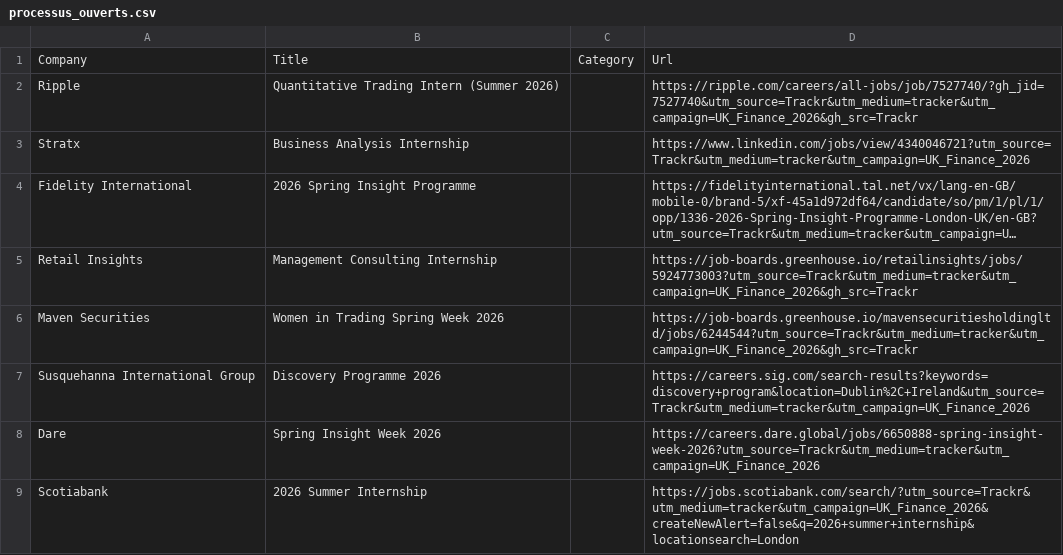
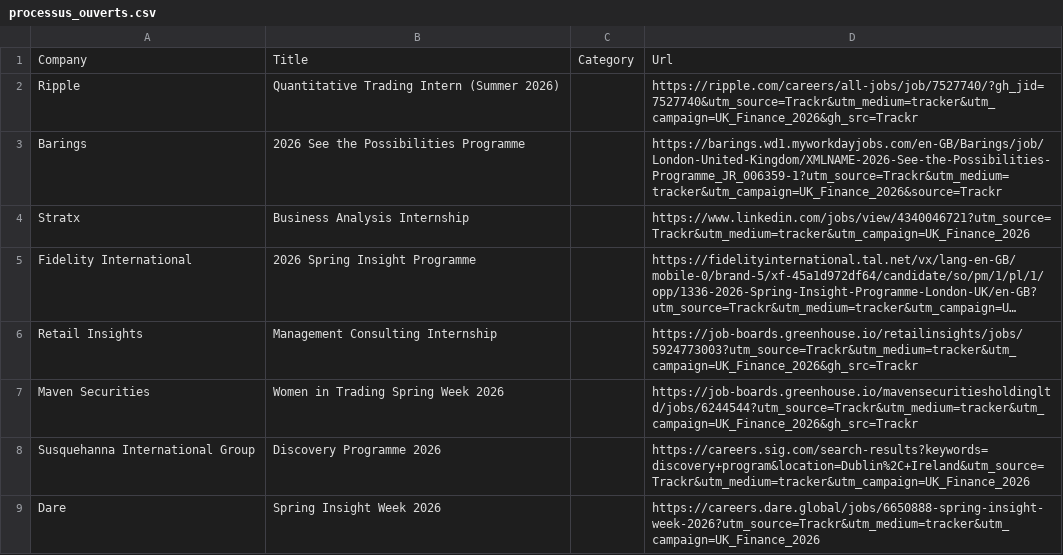
Before and after one commit to ludovicstvys/SpringIntern, a CSV file: processus_ouverts.csv, drawn as a sheet; only a part is shown; the shorter side is filled out with more unchanged rows; long unchanged cells end in …; the diff names each change by its address in the sheet, - before the commit and + after, or states it on an @@ line.

```diff
--- a/processus_ouverts.csv
+++ b/processus_ouverts.csv
+row 3: Barings | 2026 See the Possibilities Programme |  | https://barings.wd1.myworkdayjobs.com/en-GB/Barings/job/London-United-Kingdom/XMLNAME-2026-See-the-Possibilities-Programme_JR_006359-1?utm_source=Trackr&utm_medium=tracker&utm_campaign=UK_Finance_2026&source=Trackr
```
